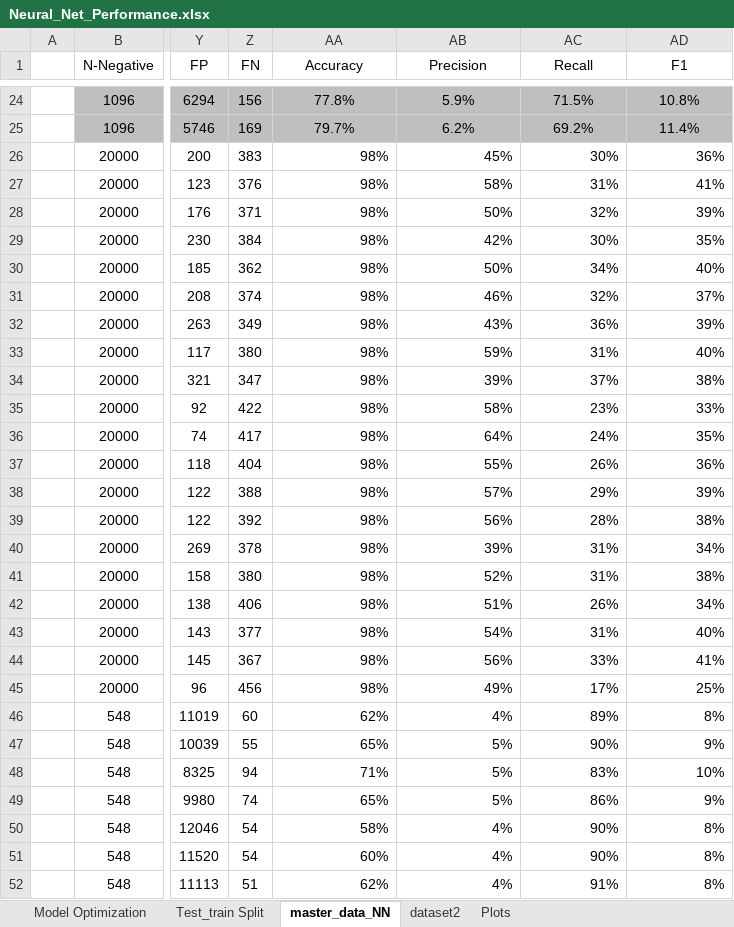
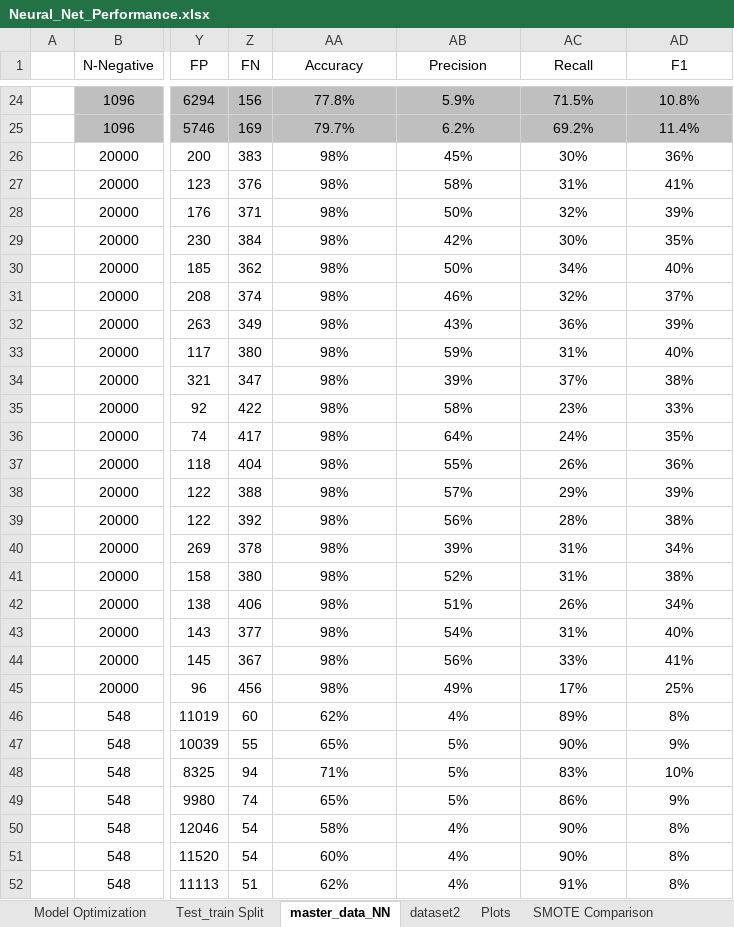
Before and after one commit to vmdinolfo/Team5_FinalProject, an Excel workbook: support_docs/Neural_Net_Performance.xlsx, sheet master_data_NN, drawn as a sheet; only a part is shown, gaps mark what is left out; values as stored, in another font and other column widths than the file's, no borders; the diff covers the shown part only; the diff names each change by its address in the sheet, - before the commit and + after, or states it on an @@ line.

Commit message:
updating neural net model and excel sheet tracking

```diff
--- a/support_docs/Neural_Net_Performance.xlsx (sheet master_data_NN)
+++ b/support_docs/Neural_Net_Performance.xlsx (sheet master_data_NN)
+sheet tab: SMOTE Comparison
-AA26:AD52 alignment: right
+AA26:AD52 alignment: center
```
Also changed, not shown: cell formats elsewhere in this sheet, sheet Model Optimization, other sheet tabs, charts or pictures, 1 other file.
